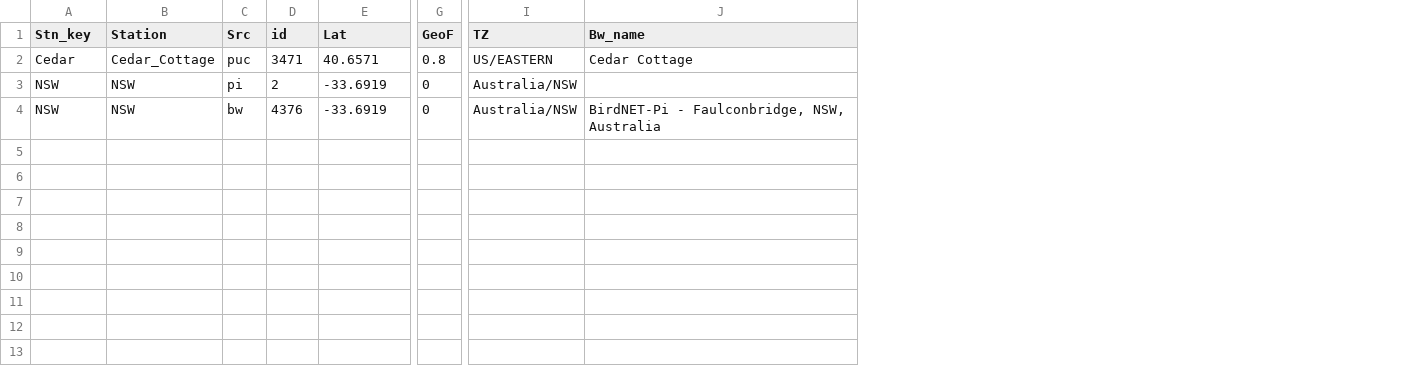
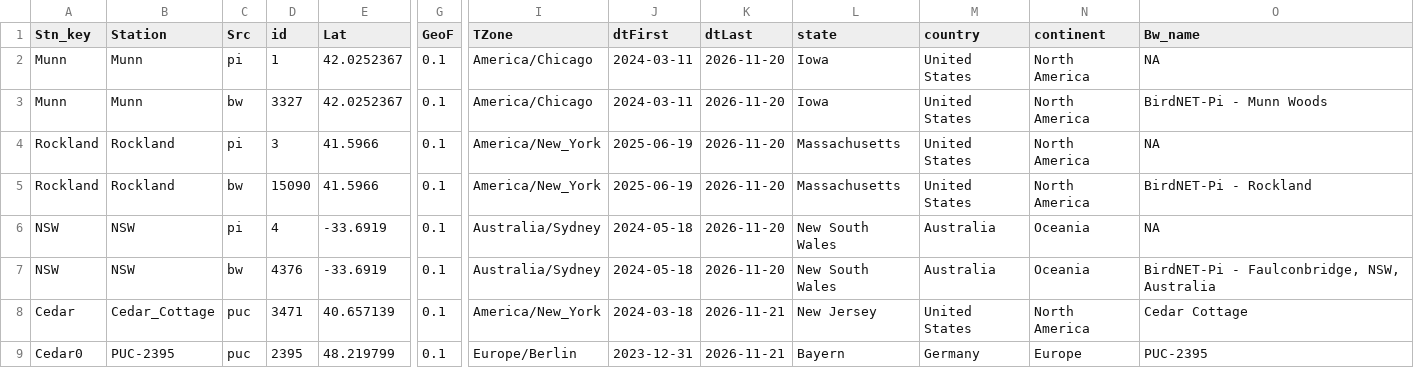
Before and after one commit to kmoloney/brdstns, a CSV file: inst/extdata/stations.csv, drawn as a sheet; only a part is shown, gaps mark what is left out; removed rows and columns are numbered as before the commit, all else as after; rows hold the shown columns only; the diff names each change by its address in the sheet, - before the commit and + after, or states it on an @@ line.

Commit message:
Adding station database manipulation routines phase 1

```diff
--- a/inst/extdata/stations.csv
+++ b/inst/extdata/stations.csv
-column I (TZ), rows 3-4: Australia/NSW | Australia/NSW
+column I (TZone), rows 6-7: Australia/Sydney | Australia/Sydney
+column J (dtFirst), rows 6-7: 2024-05-18 | 2024-05-18
+column K (dtLast), rows 6-7: 2026-11-20 | 2026-11-20
+column L (state), rows 6-7: New South Wales | New South Wales
+column M (country), rows 6-7: Australia | Australia
+column N (continent), rows 6-7: Oceania | Oceania
-row 2: Cedar | Cedar_Cottage | puc | 3471 | 40.6571 | 0.8 | US/EASTERN | Cedar Cottage
+row 2: Munn | Munn | pi | 1 | 42.0252367 | 0.1 | America/Chicago | 2024-03-11 | 2026-11-20 | Iowa | United States | North America | NA
+row 3: Munn | Munn | bw | 3327 | 42.0252367 | 0.1 | America/Chicago | 2024-03-11 | 2026-11-20 | Iowa | United States | North America | BirdNET-Pi - Munn Woods
+row 4: Rockland | Rockland | pi | 3 | 41.5966 | 0.1 | America/New_York | 2025-06-19 | 2026-11-20 | Massachusetts | United States | North America | NA
+row 5: Rockland | Rockland | bw | 15090 | 41.5966 | 0.1 | America/New_York | 2025-06-19 | 2026-11-20 | Massachusetts | United States | North America | BirdNET-Pi - Rockland
-D6 (id): 2
+D6 (id): 4
-G6:G7 (GeoF): 0
+G6:G7 (GeoF): 0.1
-O6 (Bw_name): (empty)
+O6 (Bw_name): NA
+row 8: Cedar | Cedar_Cottage | puc | 3471 | 40.657139 | 0.1 | America/New_York | 2024-03-18 | 2026-11-21 | New Jersey | United States | North America | Cedar Cottage
+row 9: Cedar0 | PUC-2395 | puc | 2395 | 48.219799 | 0.1 | Europe/Berlin | 2023-12-31 | 2026-11-21 | Bayern | Germany | Europe | PUC-2395
```
Also changed, not shown: 59 other files.
